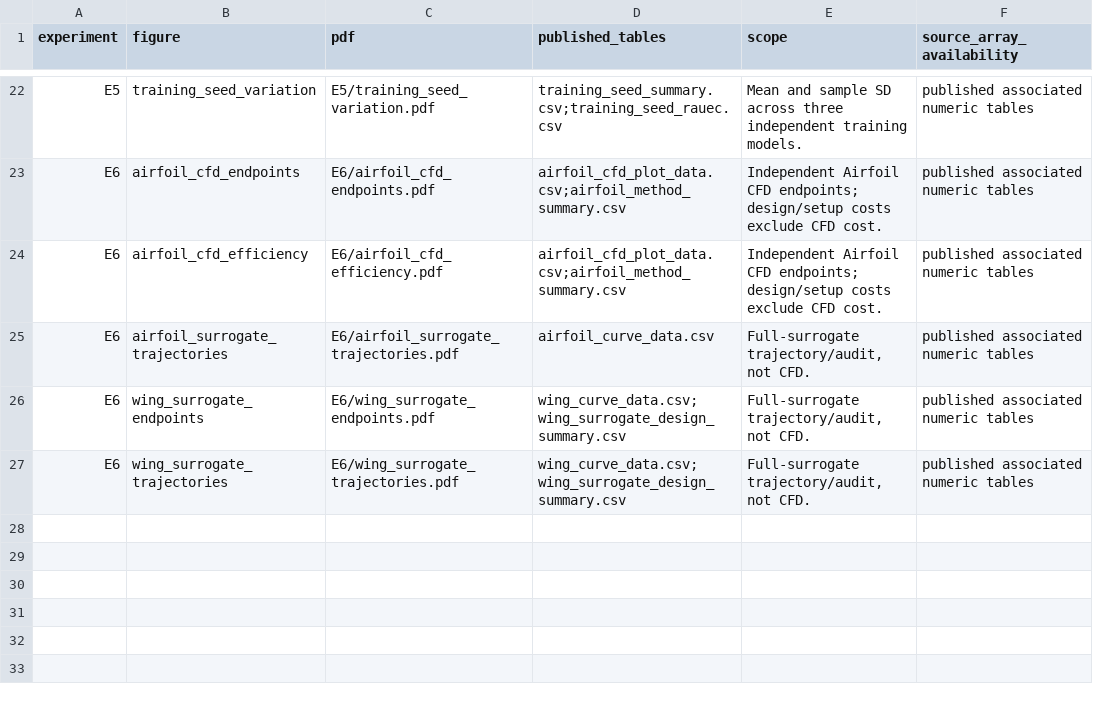
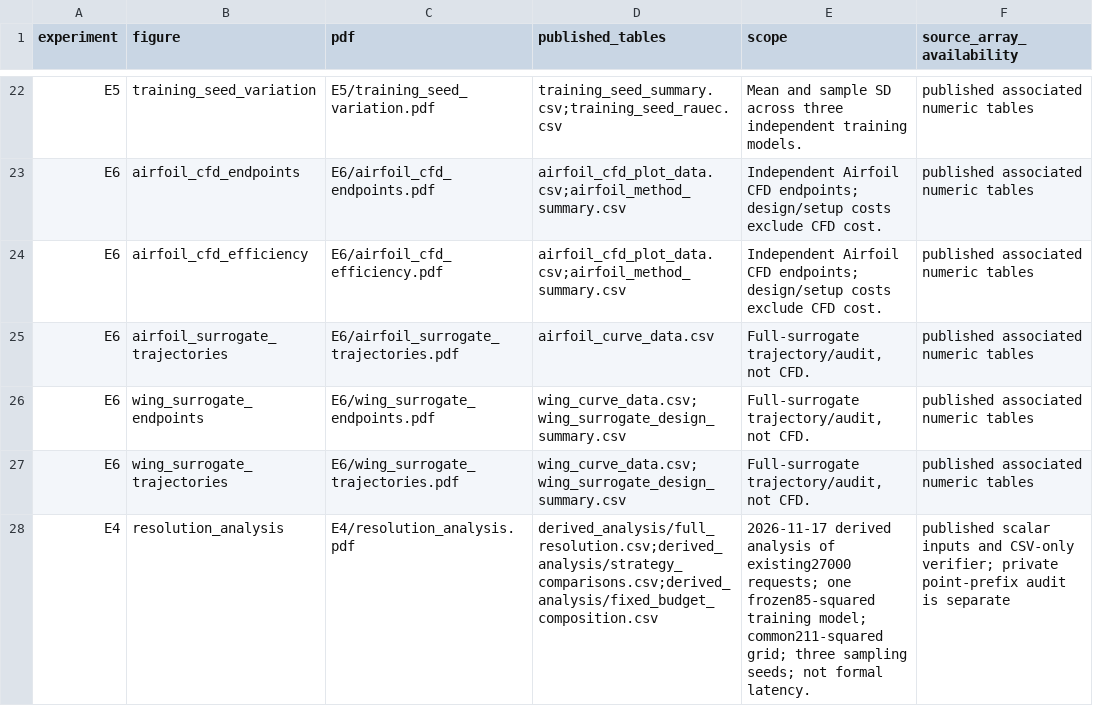
Before and after one commit to yl602019618/AdaSolver_Paper, a CSV file: figures/rebuttal/2026-11/FIGURE_MANIFEST.csv, drawn as a sheet; only a part is shown, gaps mark what is left out.

Commit message:
rebuttal(E4): replace Darcy resolution summary with audited analysis
Update the existing E4 entry in place with the full resolution-transfer
analysis, new diagnostic figure, derived rAUEC and fixed-budget comparisons.
Explain the changing coarse prefix, frozen-head context, non-nested grids,
original PI/CPG scale conventions and prepared-request timing boundary.

Add public region norm inputs and CSV-only reproduction of all derived
statistics. Link current results from the branch homepage and result indices,
and refresh affected release-manifest dependencies without changing the
other experiment scopes.

Validation: 54,000 original metric rows / 27,000 unique requests; 2,583 public
numeric checks (max difference 2.22e-14); 600 Full regional reconstructions;
18 original saved coarse-prefix checks. All six current manifests match.

The four original E4 observation/summary CSVs remain byte-identical.
This is a derived-analysis update, with no new training or model inference.
Prior explanations remain in Git history; main and manuscript are unchanged.

```diff
--- a/figures/rebuttal/2026-11/FIGURE_MANIFEST.csv
+++ b/figures/rebuttal/2026-11/FIGURE_MANIFEST.csv
@@ -27 +27,2 @@ E6,wing_surrogate_endpoints,E6/wing_surrogate_endpoints.pdf,wing_curve_data.csv;
 E6,wing_surrogate_trajectories,E6/wing_surrogate_trajectories.pdf,wing_curve_data.csv;wing_surrogate_design_summary.csv,"Full-surrogate trajectory/audit, not CFD.",published associated numeric tables
+E4,resolution_analysis,E4/resolution_analysis.pdf,derived_analysis/full_resolution.csv;derived_analysis/strategy_comparisons.csv;derived_analysis/fixed_budget_composition.csv,2026-11-17 derived analysis of existing27000 requests; one frozen85-squared training model; common211-squared grid; three sampling seeds; not formal latency.,published scalar inputs and CSV-only verifier; private point-prefix audit is separate
```
Also changed, not shown: 42 other files.
